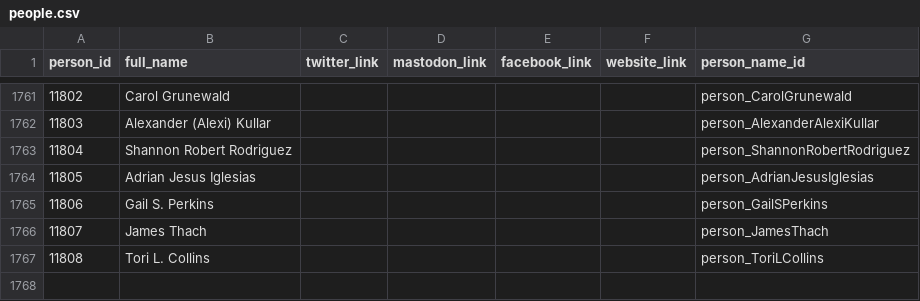
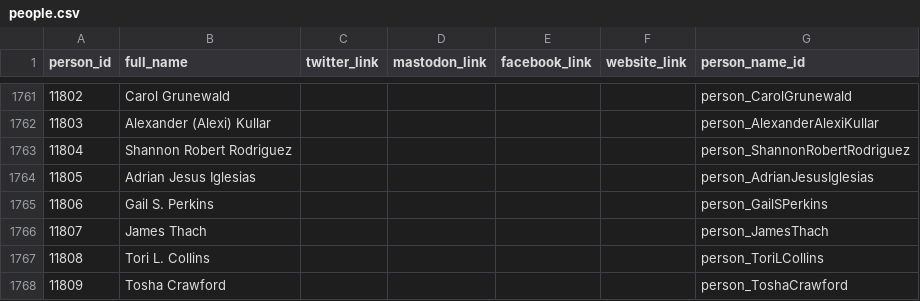
Before and after one commit to devinbrady/openanc, a CSV file: data/people.csv, drawn as a sheet; only a part is shown, gaps mark what is left out.

Commit message:
Unmerge Tonya Crawford and Tosha Crawford

```diff
--- a/data/people.csv
+++ b/data/people.csv
@@ -1767 +1767,2 @@ person_id,full_name,twitter_link,mastodon_link,facebook_link,website_link,person
 11808,Tori L. Collins,,,,,person_ToriLCollins
+11809,Tosha Crawford,,,,,person_ToshaCrawford
```
Also changed, not shown: data/candidates.csv, 9 other files.
